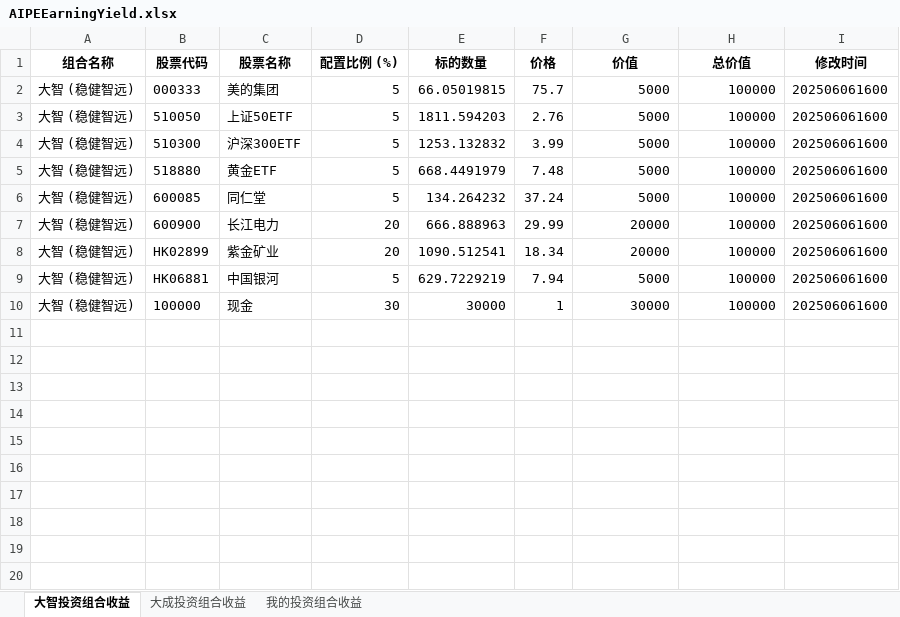
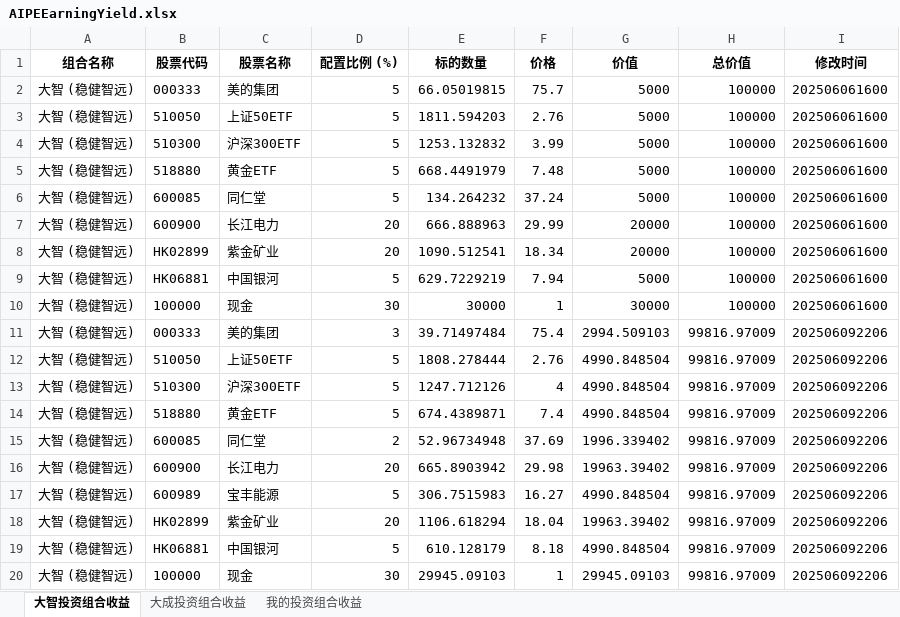
Before and after one commit to digital-era/AIPEInvestmentAgent, an Excel workbook: data/AIPEEarningYield.xlsx, sheet 大智投资组合收益, drawn as a sheet; values as stored, in another font and other column widths than the file's, no borders; the diff names each change by its address in the sheet, - before the commit and + after, or states it on an @@ line.

```diff
--- a/data/AIPEEarningYield.xlsx (sheet 大智投资组合收益)
+++ b/data/AIPEEarningYield.xlsx (sheet 大智投资组合收益)
+row 11: 大智 (稳健智远) | 000333 | 美的集团 | 3 | 39.71497484 | 75.4 | 2994.509103 | 99816.97009 | 202506092206
+row 12: 大智 (稳健智远) | 510050 | 上证50ETF | 5 | 1808.278444 | 2.76 | 4990.848504 | 99816.97009 | 202506092206
+row 13: 大智 (稳健智远) | 510300 | 沪深300ETF | 5 | 1247.712126 | 4 | 4990.848504 | 99816.97009 | 202506092206
+row 14: 大智 (稳健智远) | 518880 | 黄金ETF | 5 | 674.4389871 | 7.4 | 4990.848504 | 99816.97009 | 202506092206
+row 15: 大智 (稳健智远) | 600085 | 同仁堂 | 2 | 52.96734948 | 37.69 | 1996.339402 | 99816.97009 | 202506092206
+row 16: 大智 (稳健智远) | 600900 | 长江电力 | 20 | 665.8903942 | 29.98 | 19963.39402 | 99816.97009 | 202506092206
+row 17: 大智 (稳健智远) | 600989 | 宝丰能源 | 5 | 306.7515983 | 16.27 | 4990.848504 | 99816.97009 | 202506092206
+row 18: 大智 (稳健智远) | HK02899 | 紫金矿业 | 20 | 1106.618294 | 18.04 | 19963.39402 | 99816.97009 | 202506092206
+row 19: 大智 (稳健智远) | HK06881 | 中国银河 | 5 | 610.128179 | 8.18 | 4990.848504 | 99816.97009 | 202506092206
+row 20: 大智 (稳健智远) | 100000 | 现金 | 30 | 29945.09103 | 1 | 29945.09103 | 99816.97009 | 202506092206
```
Also changed, not shown: sheet 我的投资组合收益, sheet 大成投资组合收益.
